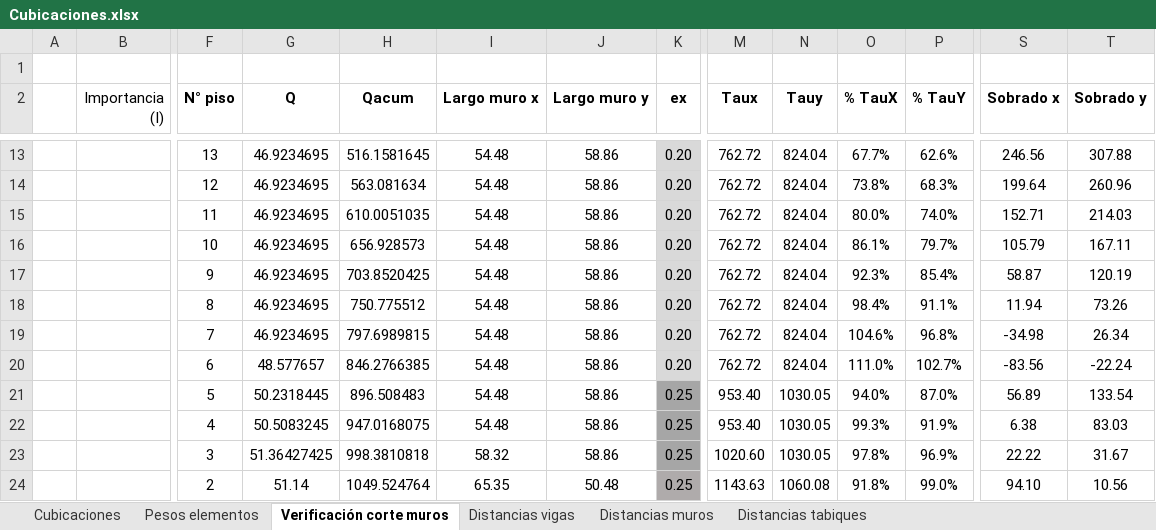
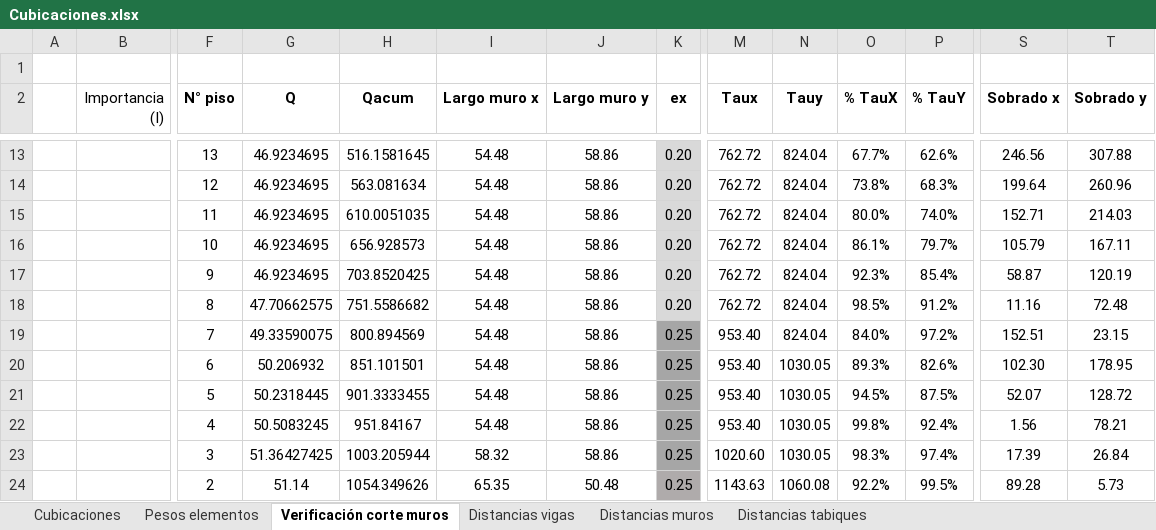
Before and after one commit to ppizarror/proyecto-CI5206, an Excel workbook: Tarea 03/Cubicaciones.xlsx, sheet Verificación corte muros, drawn as a sheet; only a part is shown, gaps mark what is left out; values as stored, in another font and other column widths than the file's, no borders; conditional formats not drawn; removed rows and columns are numbered as before the commit, all else as after; rows hold the shown columns only; the diff covers the shown part only; the diff names each change by its address in the sheet, - before the commit and + after, or states it on an @@ line.

Commit message:
Actualización espesores de muro nivel 6 (X e Y) y 7 (X)

```diff
--- a/Tarea 03/Cubicaciones.xlsx (sheet Verificación corte muros)
+++ b/Tarea 03/Cubicaciones.xlsx (sheet Verificación corte muros)
-G18 (Q): 46.9234695
+G18 (Q): 47.70662575
-H18 (Qacum): 750.775512
+H18 (Qacum): 751.5586682
-O18 (% TauX): 98.4%
+O18 (% TauX): 98.5%
-P18 (% TauY): 91.1%
+P18 (% TauY): 91.2%
-S18 (Sobrado x): 11.94
+S18 (Sobrado x): 11.16
-T18 (Sobrado y): 73.26
+T18 (Sobrado y): 72.48
-row 19:  |  | 7 | 46.9234695 | 797.6989815 | 54.48 | 58.86 | 0.20 | 762.72 | 824.04 | 104.6% | 96.8% | -34.98 | 26.34
-row 20:  |  | 6 | 48.577657 | 846.2766385 | 54.48 | 58.86 | 0.20 | 762.72 | 824.04 | 111.0% | 102.7% | -83.56 | -22.24
+row 19:  |  | 7 | 49.33590075 | 800.894569 | 54.48 | 58.86 | 0.25 | 953.40 | 824.04 | 84.0% | 97.2% | 152.51 | 23.15
+row 20:  |  | 6 | 50.206932 | 851.101501 | 54.48 | 58.86 | 0.25 | 953.40 | 1030.05 | 89.3% | 82.6% | 102.30 | 178.95
-H21 (Qacum): 896.508483
+H21 (Qacum): 901.3333455
-O21 (% TauX): 94.0%
+O21 (% TauX): 94.5%
-P21 (% TauY): 87.0%
+P21 (% TauY): 87.5%
-S21 (Sobrado x): 56.89
+S21 (Sobrado x): 52.07
-T21 (Sobrado y): 133.54
+T21 (Sobrado y): 128.72
-H22 (Qacum): 947.0168075
+H22 (Qacum): 951.84167
-O22 (% TauX): 99.3%
+O22 (% TauX): 99.8%
-P22 (% TauY): 91.9%
+P22 (% TauY): 92.4%
-S22 (Sobrado x): 6.38
+S22 (Sobrado x): 1.56
-T22 (Sobrado y): 83.03
+T22 (Sobrado y): 78.21
-H23 (Qacum): 998.3810818
+H23 (Qacum): 1003.205944
-O23 (% TauX): 97.8%
+O23 (% TauX): 98.3%
-P23 (% TauY): 96.9%
+P23 (% TauY): 97.4%
-S23 (Sobrado x): 22.22
+S23 (Sobrado x): 17.39
-T23 (Sobrado y): 31.67
+T23 (Sobrado y): 26.84
-H24 (Qacum): 1049.524764
+H24 (Qacum): 1054.349626
-O24 (% TauX): 91.8%
+O24 (% TauX): 92.2%
-P24 (% TauY): 99.0%
+P24 (% TauY): 99.5%
-S24 (Sobrado x): 94.10
+S24 (Sobrado x): 89.28
-T24 (Sobrado y): 10.56
+T24 (Sobrado y): 5.73
```
Also changed, not shown: 10 edited cells elsewhere in this sheet, sheet Pesos elementos, sheet Distancias vigas, hidden cells.
